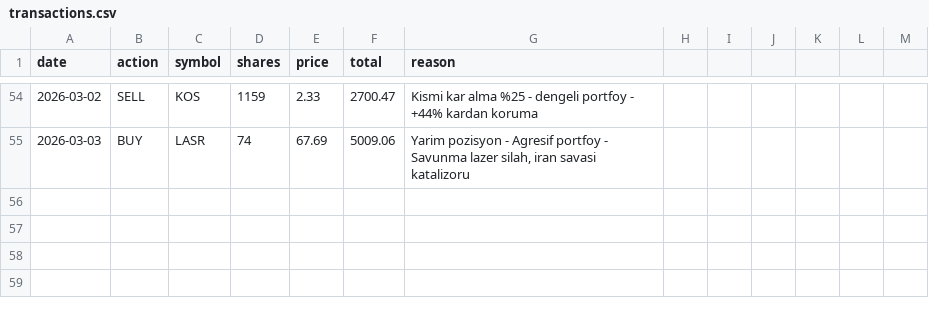
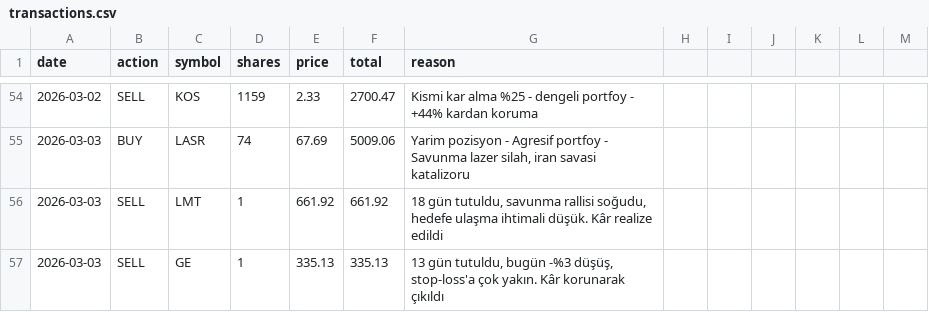
Before and after one commit to zeynelgun-afk/portfolio-tracker, a CSV file: data/transactions.csv, drawn as a sheet; only a part is shown, gaps mark what is left out.

Commit message:
[SWING-ÇIKIŞ] LMT @661.92 (+1.43%, 18 gün) & GE @335.13 (+1.68%, 13 gün) - Momentum zayıfladı, kâr realize edildi

```diff
--- a/data/transactions.csv
+++ b/data/transactions.csv
@@ -55 +55,3 @@ date,action,symbol,shares,price,total,reason
 2026-03-03,BUY,LASR,74,67.69,5009.06,"Yarim pozisyon - Agresif portfoy - Savunma lazer silah, iran savasi katalizoru"
+2026-03-03,SELL,LMT,1,661.92,661.92,"18 gün tutuldu, savunma rallisi soğudu, hedefe ulaşma ihtimali düşük. Kâr realize edildi"
+2026-03-03,SELL,GE,1,335.13,335.13,"13 gün tutuldu, bugün -%3 düşüş, stop-loss'a çok yakın. Kâr korunarak çıkıldı"
```
Also changed, not shown: 2 other files.
